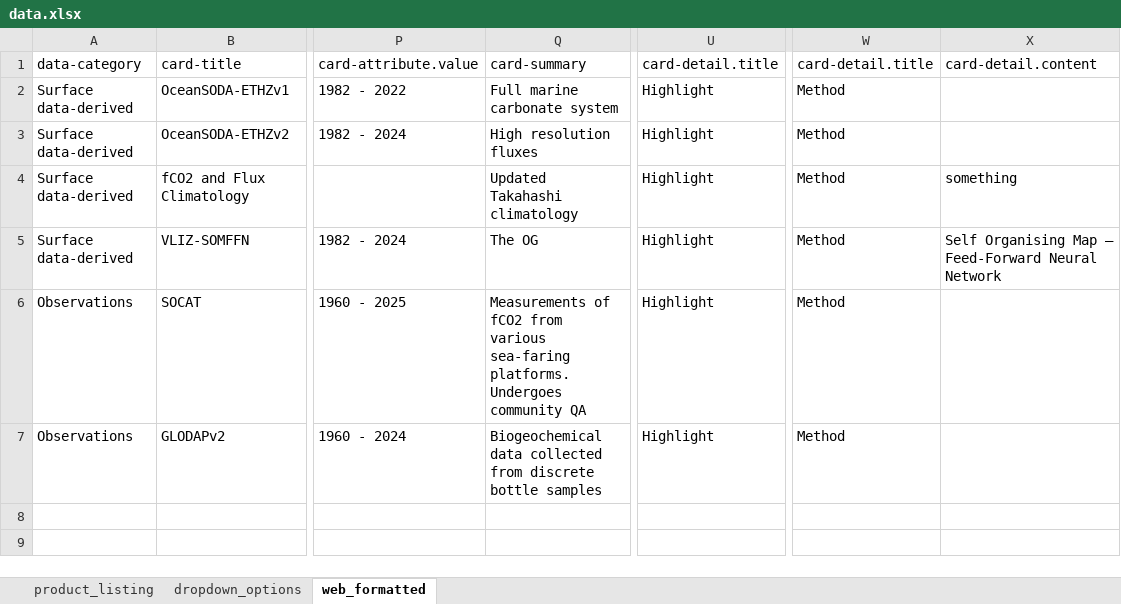
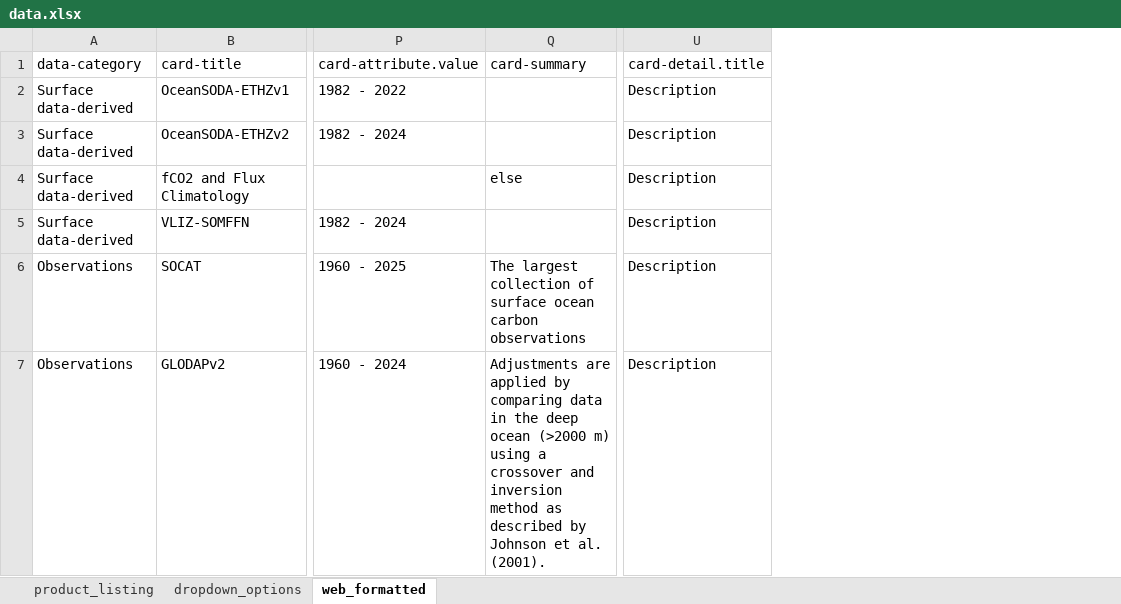
Before and after one commit to OceanCO2/co2-products, an Excel workbook: docs/data.xlsx, sheet web_formatted, drawn as a sheet; only a part is shown, gaps mark what is left out; values as stored, in another font and other column widths than the file's, no borders; charts and pictures not drawn; removed rows and columns are numbered as before the commit, all else as after; the diff covers the shown part only; the diff names each change by its address in the sheet, - before the commit and + after, or states it on an @@ line.

```diff
--- a/docs/data.xlsx (sheet web_formatted)
+++ b/docs/data.xlsx (sheet web_formatted)
-column Q, rows 1-7: card-summary | Full marine carbonate system | High resolution fluxes | Updated Takahashi climatology | The OG | Measurements of fCO2 from various sea-faring platforms. Undergoes community QA | Biogeochemical data collected from discrete bottle samples
+column Q, rows 1-7: card-summary |  |  | else |  | The largest collection of surface ocean carbon observations | Adjustments are applied by comparing data in the deep ocean (>2000 m) using a crossover and inversion method as described by Johnson et al. (2001).
-column U, rows 1-7: card-detail.title | Highlight | Highlight | Highlight | Highlight | Highlight | Highlight
+column U, rows 1-7: card-detail.title | Description | Description | Description | Description | Description | Description
-column W, rows 1-7: card-detail.title | Method | Method | Method | Method | Method | Method
-column X, rows 1-5: card-detail.content |  |  | something | Self Organising Map – Feed-Forward Neural Network
```
Also changed, not shown: 117 added rows elsewhere in this sheet, sheet product_listing, formulas that keep their value, 1 other file.
